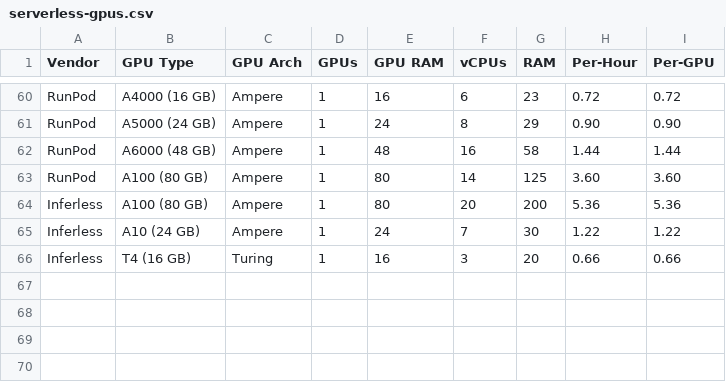
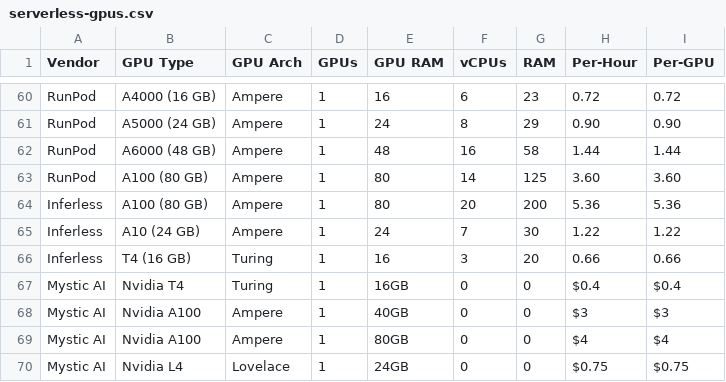
Before and after one commit to the-full-stack/website, a CSV file: docs/cloud-gpus/serverless-gpus.csv, drawn as a sheet; only a part is shown, gaps mark what is left out; the diff names each change by its address in the sheet, - before the commit and + after, or states it on an @@ line.

Commit message:
Update serverless-gpus.csv
Adding Mystic AI, and supported GPUs/Pricing

```diff
--- a/docs/cloud-gpus/serverless-gpus.csv
+++ b/docs/cloud-gpus/serverless-gpus.csv
+row 67: Mystic AI | Nvidia T4 | Turing | 1 | 16GB | 0 | 0 | $0.4 | $0.4
+row 68: Mystic AI | Nvidia A100 | Ampere | 1 | 40GB | 0 | 0 | $3 | $3
+row 69: Mystic AI | Nvidia A100 | Ampere | 1 | 80GB | 0 | 0 | $4 | $4
+row 70: Mystic AI | Nvidia L4 | Lovelace | 1 | 24GB | 0 | 0 | $0.75 | $0.75
```
